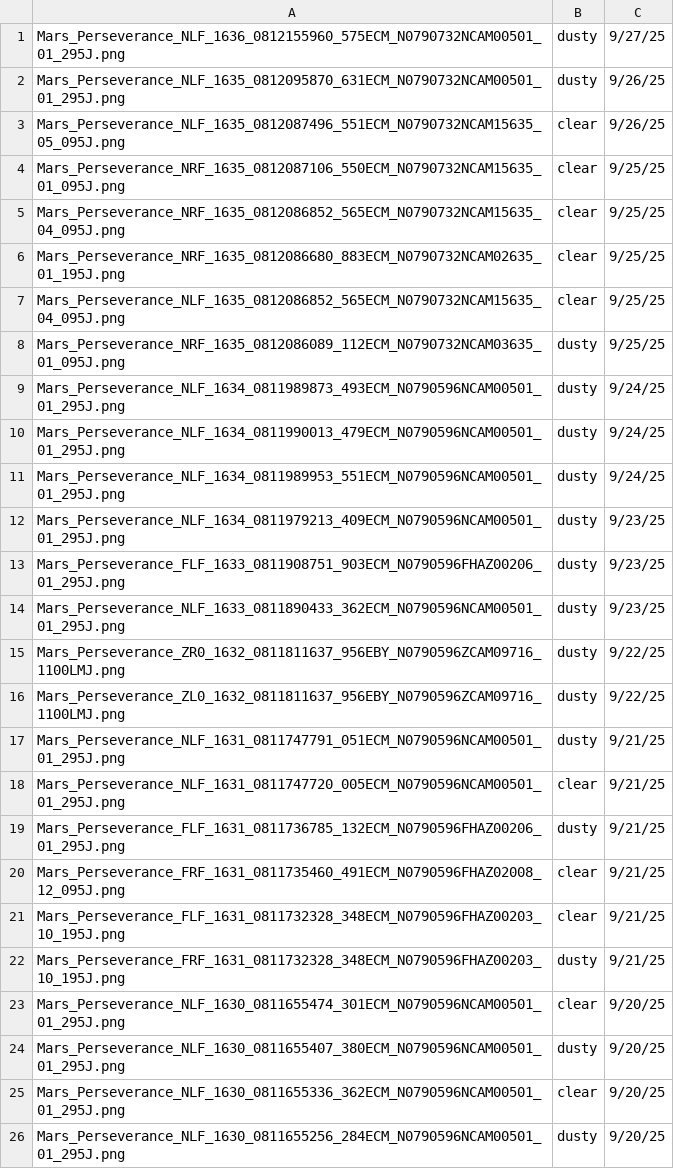
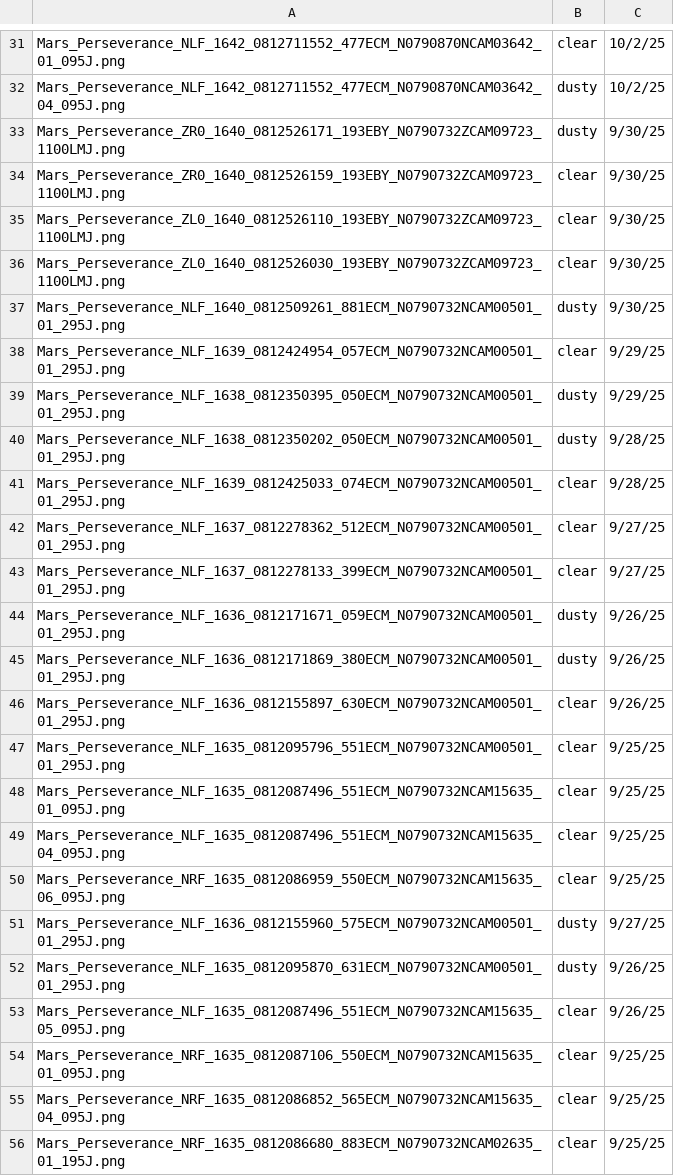
Before and after one commit to meishijul/WeatherAwarePathfinder, a CSV file: PredictionImages.csv, drawn as a sheet; only a part is shown, gaps mark what is left out; the shorter side is filled out with more unchanged rows; the diff covers the shown part only; the diff names each change by its address in the sheet, - before the commit and + after, or states it on an @@ line.

```diff
--- a/PredictionImages.csv
+++ b/PredictionImages.csv
+row 31: Mars_Perseverance_NLF_1642_0812711552_477ECM_N0790870NCAM03642_01_095J.png | clear | 10/2/25
+row 32: Mars_Perseverance_NLF_1642_0812711552_477ECM_N0790870NCAM03642_04_095J.png | dusty | 10/2/25
+row 33: Mars_Perseverance_ZR0_1640_0812526171_193EBY_N0790732ZCAM09723_1100LMJ.png | dusty | 9/30/25
+row 34: Mars_Perseverance_ZR0_1640_0812526159_193EBY_N0790732ZCAM09723_1100LMJ.png | clear | 9/30/25
+row 35: Mars_Perseverance_ZL0_1640_0812526110_193EBY_N0790732ZCAM09723_1100LMJ.png | clear | 9/30/25
+row 36: Mars_Perseverance_ZL0_1640_0812526030_193EBY_N0790732ZCAM09723_1100LMJ.png | clear | 9/30/25
+row 37: Mars_Perseverance_NLF_1640_0812509261_881ECM_N0790732NCAM00501_01_295J.png | dusty | 9/30/25
+row 38: Mars_Perseverance_NLF_1639_0812424954_057ECM_N0790732NCAM00501_01_295J.png | clear | 9/29/25
+row 39: Mars_Perseverance_NLF_1638_0812350395_050ECM_N0790732NCAM00501_01_295J.png | dusty | 9/29/25
+row 40: Mars_Perseverance_NLF_1638_0812350202_050ECM_N0790732NCAM00501_01_295J.png | dusty | 9/28/25
+row 41: Mars_Perseverance_NLF_1639_0812425033_074ECM_N0790732NCAM00501_01_295J.png | clear | 9/28/25
+row 42: Mars_Perseverance_NLF_1637_0812278362_512ECM_N0790732NCAM00501_01_295J.png | clear | 9/27/25
+row 43: Mars_Perseverance_NLF_1637_0812278133_399ECM_N0790732NCAM00501_01_295J.png | clear | 9/27/25
+row 44: Mars_Perseverance_NLF_1636_0812171671_059ECM_N0790732NCAM00501_01_295J.png | dusty | 9/26/25
+row 45: Mars_Perseverance_NLF_1636_0812171869_380ECM_N0790732NCAM00501_01_295J.png | dusty | 9/26/25
+row 46: Mars_Perseverance_NLF_1636_0812155897_630ECM_N0790732NCAM00501_01_295J.png | clear | 9/26/25
+row 47: Mars_Perseverance_NLF_1635_0812095796_551ECM_N0790732NCAM00501_01_295J.png | clear | 9/25/25
+row 48: Mars_Perseverance_NLF_1635_0812087496_551ECM_N0790732NCAM15635_01_095J.png | clear | 9/25/25
+row 49: Mars_Perseverance_NLF_1635_0812087496_551ECM_N0790732NCAM15635_04_095J.png | clear | 9/25/25
+row 50: Mars_Perseverance_NRF_1635_0812086959_550ECM_N0790732NCAM15635_06_095J.png | clear | 9/25/25
```
Also changed, not shown: 30 added rows elsewhere in this file, ten_day_forecast.csv, 1 other file.
